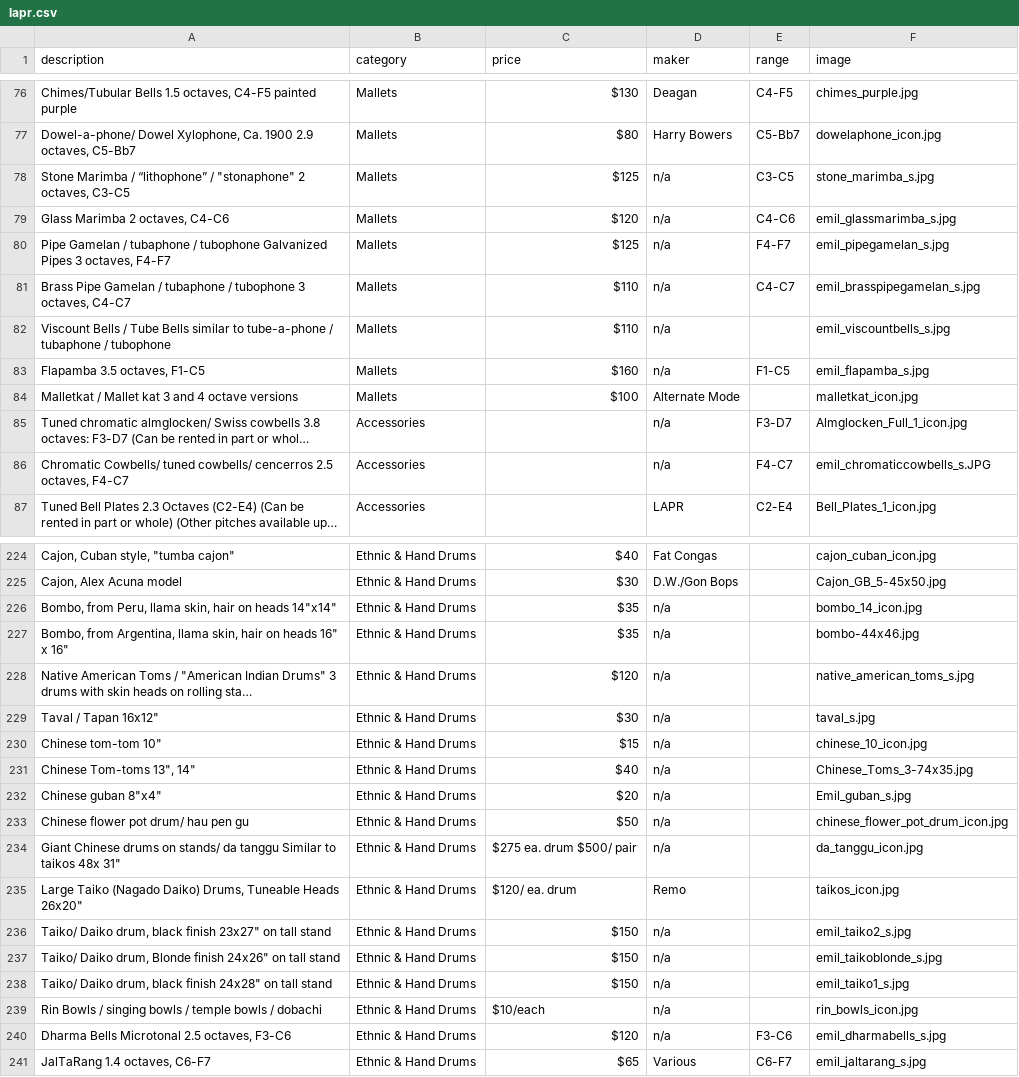
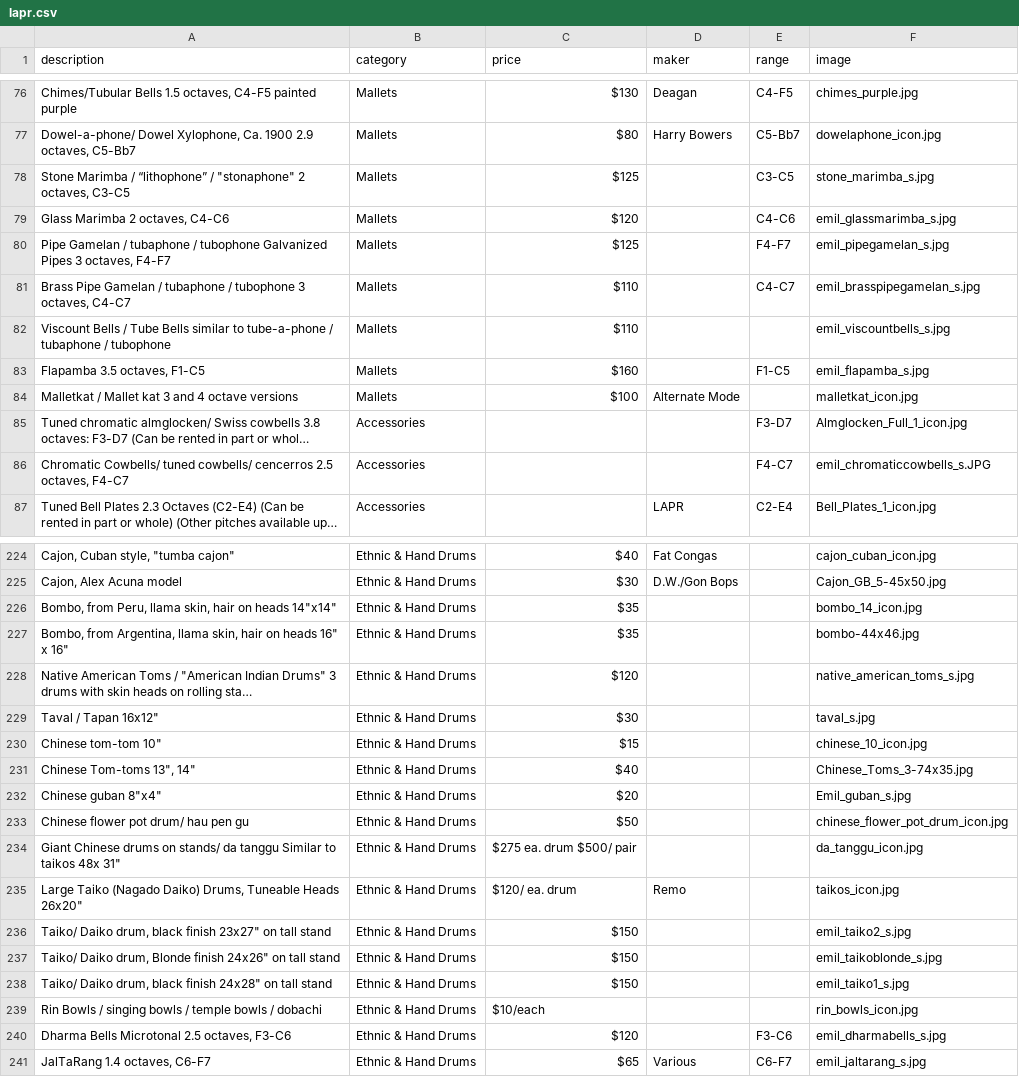
Before and after one commit to pixelsnob/lapr, a CSV file: docs/lapr.csv, drawn as a sheet; only a part is shown, gaps mark what is left out; long unchanged cells end in …; the diff covers the shown part only; the diff names each change by its address in the sheet, - before the commit and + after, or states it on an @@ line.

```diff
--- a/docs/lapr.csv
+++ b/docs/lapr.csv
-D78:D83 (maker): n/a
+D78:D83 (maker): (empty)
-D85:D86 (maker): n/a
+D85:D86 (maker): (empty)
-D226:D234 (maker): n/a
+D226:D234 (maker): (empty)
-D236:D240 (maker): n/a
+D236:D240 (maker): (empty)
```
Also changed, not shown: 54 edited cells elsewhere in this file, 1 other file.
